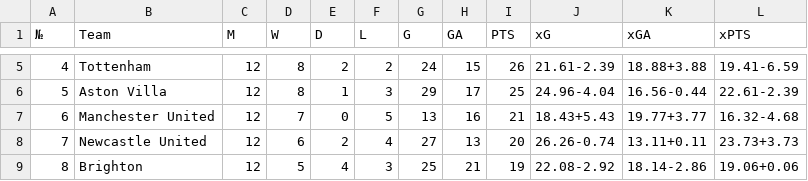
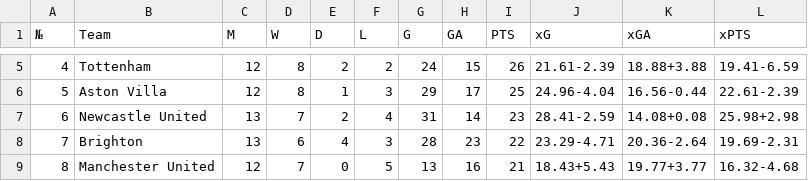
Before and after one commit to gigahidjrikaaa/football-data-engineering-scripts, a CSV file: files/webscraped_table.csv, drawn as a sheet; only a part is shown, gaps mark what is left out; the diff covers the shown part only.

```diff
--- a/files/webscraped_table.csv
+++ b/files/webscraped_table.csv
@@ -6,4 +6,4 @@
 5,Aston Villa,12,8,1,3,29,17,25,24.96-4.04,16.56-0.44,22.61-2.39
-6,Manchester United,12,7,0,5,13,16,21,18.43+5.43,19.77+3.77,16.32-4.68
-7,Newcastle United,12,6,2,4,27,13,20,26.26-0.74,13.11+0.11,23.73+3.73
-8,Brighton,12,5,4,3,25,21,19,22.08-2.92,18.14-2.86,19.06+0.06
+6,Newcastle United,13,7,2,4,31,14,23,28.41-2.59,14.08+0.08,25.98+2.98
+7,Brighton,13,6,4,3,28,23,22,23.29-4.71,20.36-2.64,19.69-2.31
+8,Manchester United,12,7,0,5,13,16,21,18.43+5.43,19.77+3.77,16.32-4.68
```
Also changed, not shown: 95 edited cells elsewhere in this file, files/joined_matches.csv, files/matched_match_data.csv, 5 other files.
